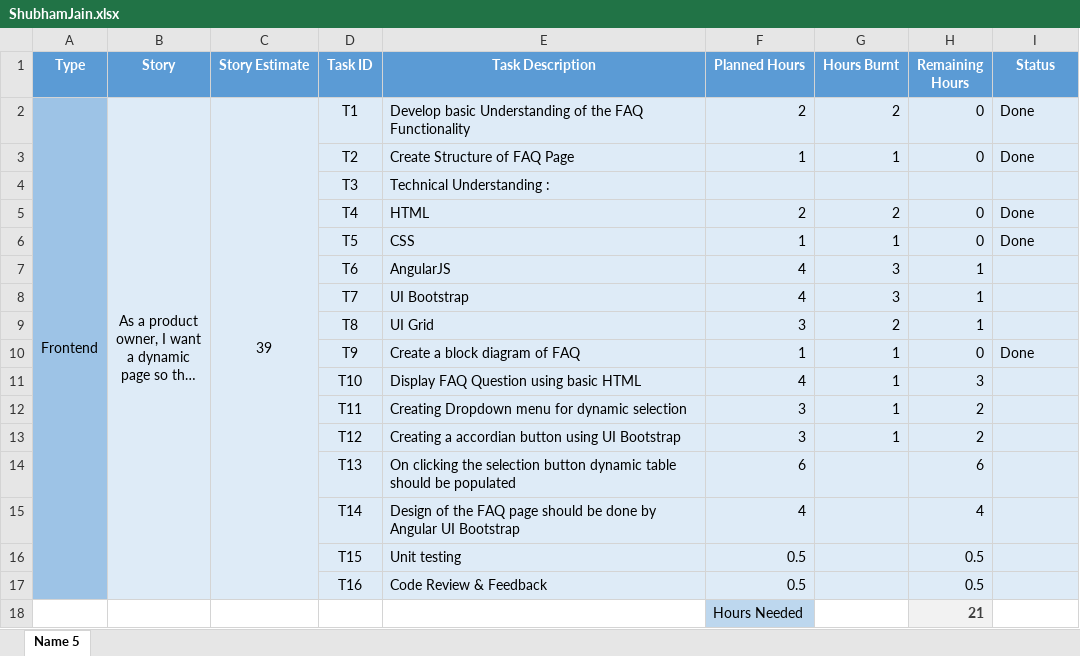
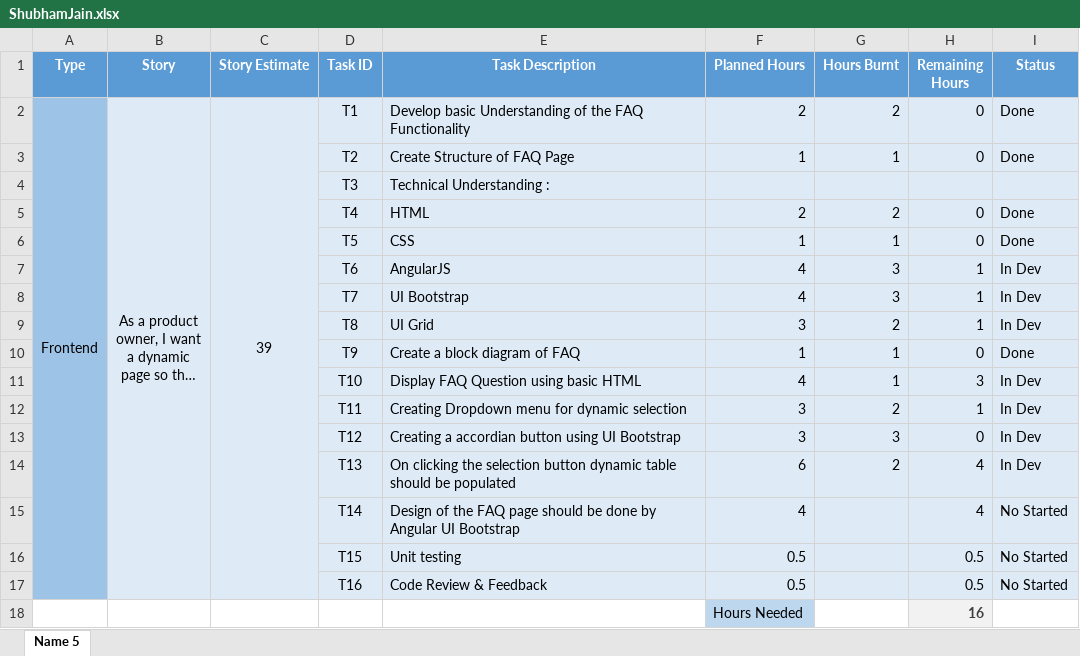
Before and after one commit to SmaltAndBeryl/Internship_2017, an Excel workbook: TeamDetails/TasksBreakDown/ShubhamJain.xlsx, sheet Name 5, drawn as a sheet; long unchanged cells end in …; values as stored, in another font and other column widths than the file's, no borders; the diff names each change by its address in the sheet, - before the commit and + after, or states it on an @@ line.

Commit message:
Author                       :Shubham Jain Task                         :Track the hour burnt to implement the story assigned in Sprint-2 File Modified                :ShubhamJain.xlsx

```diff
--- a/TeamDetails/TasksBreakDown/ShubhamJain.xlsx (sheet Name 5)
+++ b/TeamDetails/TasksBreakDown/ShubhamJain.xlsx (sheet Name 5)
-I7:I9 (Status): (empty)
+I7:I9 (Status): In Dev
-I11:I14 (Status): (empty)
+I11:I14 (Status): In Dev
-G12 (Hours Burnt): 1
+G12 (Hours Burnt): 2
-H12 (Remaining Hours): 2
+H12 (Remaining Hours): 1
-G13 (Hours Burnt): 1
+G13 (Hours Burnt): 3
-H13 (Remaining Hours): 2
+H13 (Remaining Hours): 0
-G14 (Hours Burnt): (empty)
+G14 (Hours Burnt): 2
-H14 (Remaining Hours): 6
+H14 (Remaining Hours): 4
-I15:I17 (Status): (empty)
+I15:I17 (Status): No Started
-H18 (Remaining Hours): 21
+H18 (Remaining Hours): 16
```
